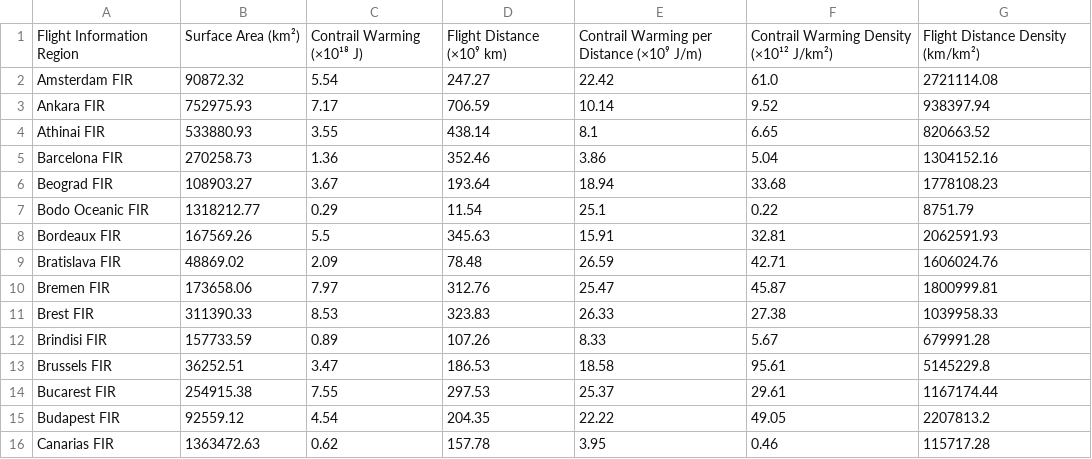
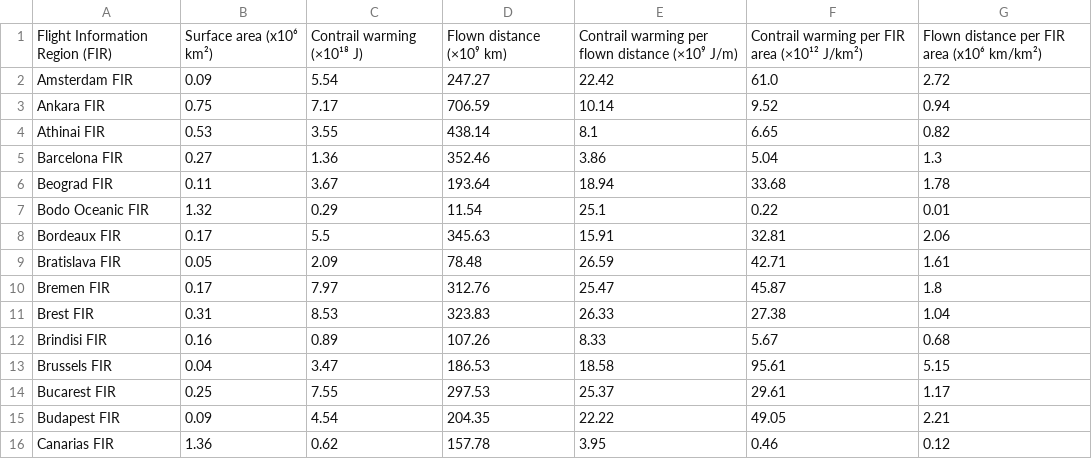
Before and after one commit to Transport-Environment/atm_and_contrail_avoidance, a CSV file: output/forcing/8_forcing_by_fir.csv, drawn as a sheet; only a part is shown; the diff covers the shown part only.

```diff
--- a/output/forcing/8_forcing_by_fir.csv
+++ b/output/forcing/8_forcing_by_fir.csv
@@ -1,16 +1,16 @@
-Flight Information Region,Surface Area (km²),Contrail Warming (×10¹⁸ J),Flight Distance (×10⁹ km),Contrail Warming per Distance (×10⁹ J/m),Contrail Warming Density (×10¹² J/km²),Flight Distance Density (km/km²)
-Amsterdam FIR,90872.32,5.54,247.27,22.42,61.0,2721114.08
-Ankara FIR,752975.93,7.17,706.59,10.14,9.52,938397.94
-Athinai FIR,533880.93,3.55,438.14,8.1,6.65,820663.52
-Barcelona FIR,270258.73,1.36,352.46,3.86,5.04,1304152.16
-Beograd FIR,108903.27,3.67,193.64,18.94,33.68,1778108.23
-Bodo Oceanic FIR,1318212.77,0.29,11.54,25.1,0.22,8751.79
-Bordeaux FIR,167569.26,5.5,345.63,15.91,32.81,2062591.93
-Bratislava  FIR,48869.02,2.09,78.48,26.59,42.71,1606024.76
-Bremen FIR,173658.06,7.97,312.76,25.47,45.87,1800999.81
-Brest FIR,311390.33,8.53,323.83,26.33,27.38,1039958.33
-Brindisi FIR,157733.59,0.89,107.26,8.33,5.67,679991.28
-Brussels FIR,36252.51,3.47,186.53,18.58,95.61,5145229.8
-Bucarest FIR,254915.38,7.55,297.53,25.37,29.61,1167174.44
-Budapest FIR,92559.12,4.54,204.35,22.22,49.05,2207813.2
-Canarias FIR,1363472.63,0.62,157.78,3.95,0.46,115717.28
+Flight Information Region (FIR),Surface area (x10⁶ km²),Contrail warming (×10¹⁸ J),Flown distance (×10⁹ km),Contrail warming per flown distance (×10⁹ J/m),Contrail warming per FIR area (×10¹² J/km²),Flown distance per FIR area (x10⁶ km/km²)
+Amsterdam FIR,0.09,5.54,247.27,22.42,61.0,2.72
+Ankara FIR,0.75,7.17,706.59,10.14,9.52,0.94
+Athinai FIR,0.53,3.55,438.14,8.1,6.65,0.82
+Barcelona FIR,0.27,1.36,352.46,3.86,5.04,1.3
+Beograd FIR,0.11,3.67,193.64,18.94,33.68,1.78
+Bodo Oceanic FIR,1.32,0.29,11.54,25.1,0.22,0.01
+Bordeaux FIR,0.17,5.5,345.63,15.91,32.81,2.06
+Bratislava  FIR,0.05,2.09,78.48,26.59,42.71,1.61
+Bremen FIR,0.17,7.97,312.76,25.47,45.87,1.8
+Brest FIR,0.31,8.53,323.83,26.33,27.38,1.04
+Brindisi FIR,0.16,0.89,107.26,8.33,5.67,0.68
+Brussels FIR,0.04,3.47,186.53,18.58,95.61,5.15
+Bucarest FIR,0.25,7.55,297.53,25.37,29.61,1.17
+Budapest FIR,0.09,4.54,204.35,22.22,49.05,2.21
+Canarias FIR,1.36,0.62,157.78,3.95,0.46,0.12
```
Also changed, not shown: 86 edited cells elsewhere in this file, 10 other files.
